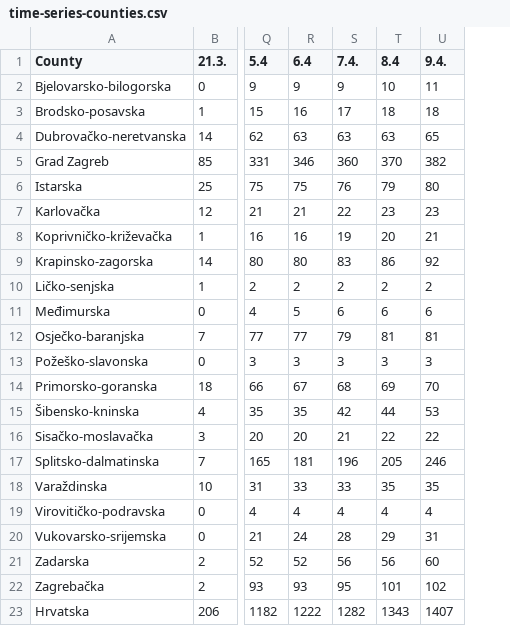
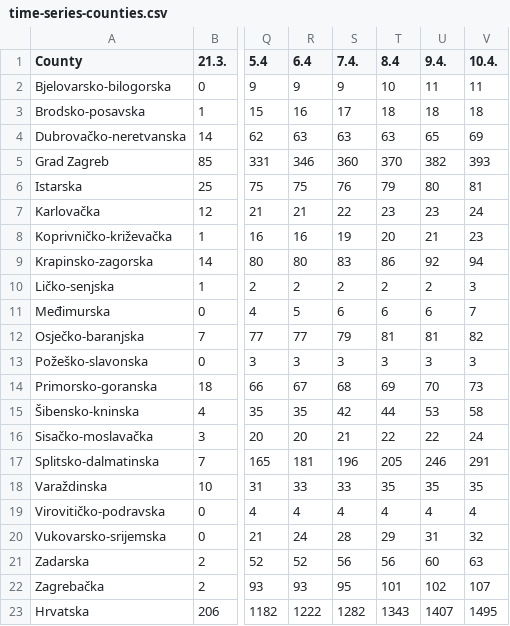
Before and after one commit to viborccom/data, a CSV file: covid-19/croatia/time-series-counties.csv, drawn as a sheet; only a part is shown, gaps mark what is left out; the diff names each change by its address in the sheet, - before the commit and + after, or states it on an @@ line.

Commit message:
April 10, data update

```diff
--- a/covid-19/croatia/time-series-counties.csv
+++ b/covid-19/croatia/time-series-counties.csv
+column V (10.4.), rows 2-23: 11 | 18 | 69 | 393 | 81 | 24 | 23 | 94 | 3 | 7 | 82 | 3 | 73 | 58 | 24 | 291 | 35 | 4 | 32 | 63 | 107 | 1495
```
